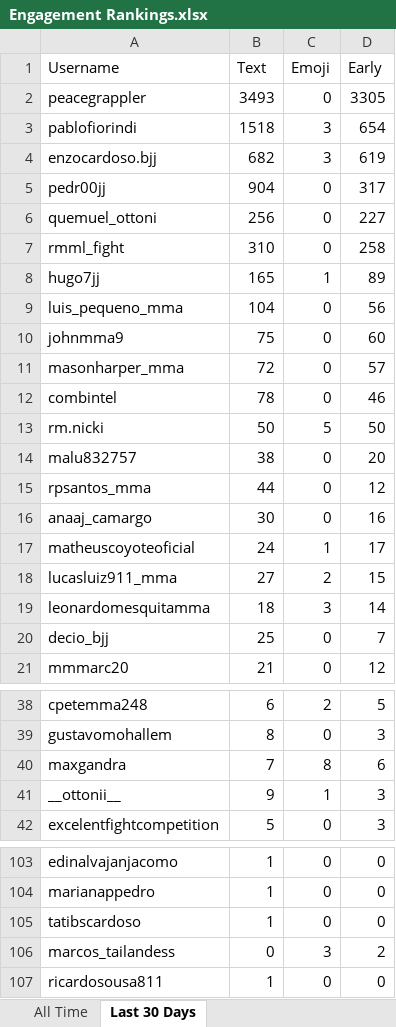
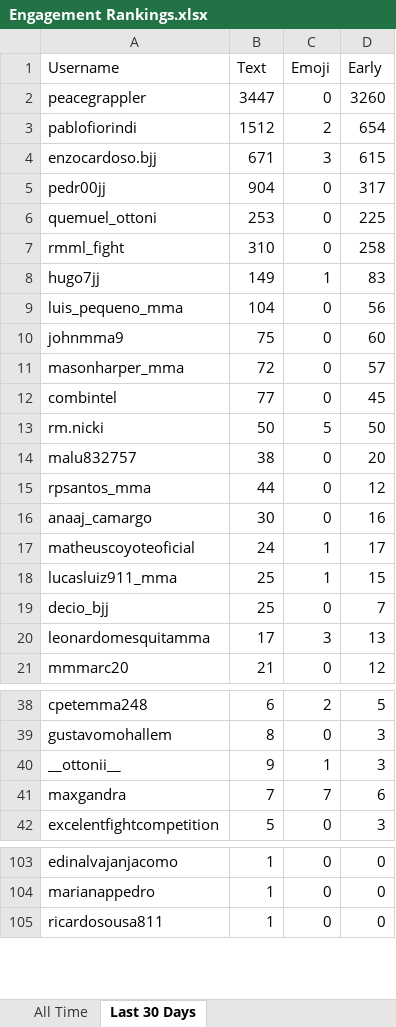
Before and after one commit to paxlucta/peace-grappler, an Excel workbook: Engagement Rankings.xlsx, sheet Last 30 Days, drawn as a sheet; only a part is shown, gaps mark what is left out; values as stored, in another font and other column widths than the file's, no borders; removed rows and columns are numbered as before the commit, all else as after; the diff covers the shown part only; the diff names each change by its address in the sheet, - before the commit and + after, or states it on an @@ line.

```diff
--- a/Engagement Rankings.xlsx (sheet Last 30 Days)
+++ b/Engagement Rankings.xlsx (sheet Last 30 Days)
-B2 (Text): 3493
+B2 (Text): 3447
-D2 (Early): 3305
+D2 (Early): 3260
-B3 (Text): 1518
+B3 (Text): 1512
-C3 (Emoji): 3
+C3 (Emoji): 2
-B4 (Text): 682
+B4 (Text): 671
-D4 (Early): 619
+D4 (Early): 615
-B6 (Text): 256
+B6 (Text): 253
-D6 (Early): 227
+D6 (Early): 225
-B8 (Text): 165
+B8 (Text): 149
-D8 (Early): 89
+D8 (Early): 83
-B12 (Text): 78
+B12 (Text): 77
-D12 (Early): 46
+D12 (Early): 45
-B18 (Text): 27
+B18 (Text): 25
-C18 (Emoji): 2
+C18 (Emoji): 1
-row 19: leonardomesquitamma | 18 | 3 | 14
+row 20: leonardomesquitamma | 17 | 3 | 13
-row 40: maxgandra | 7 | 8 | 6
+row 41: maxgandra | 7 | 7 | 6
-row 105: tatibscardoso | 1 | 0 | 0
-row 106: marcos_tailandess | 0 | 3 | 2
```
Also changed, not shown: 2 added rows, 1 removed row and 1 edited cell elsewhere in this sheet, 7 other files.
